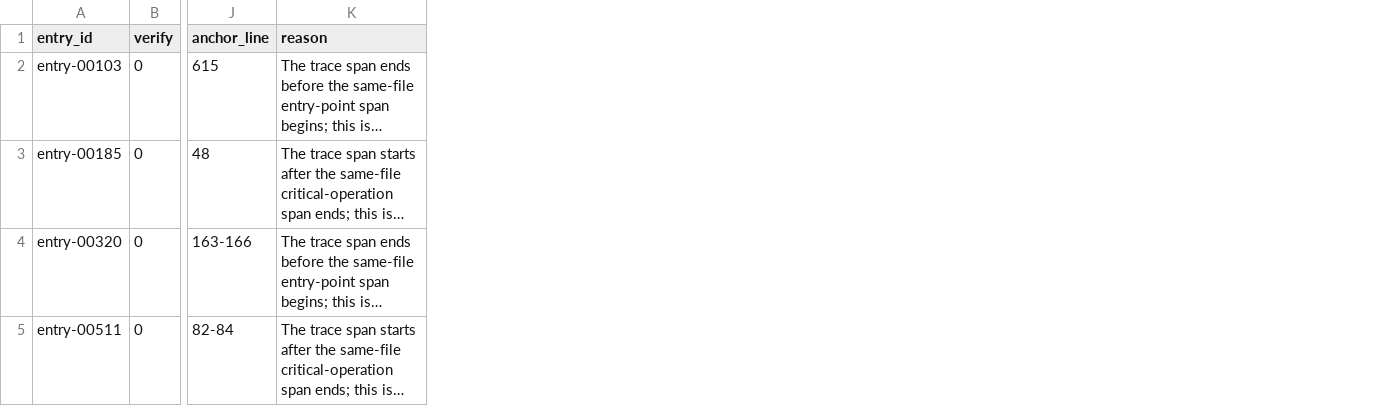
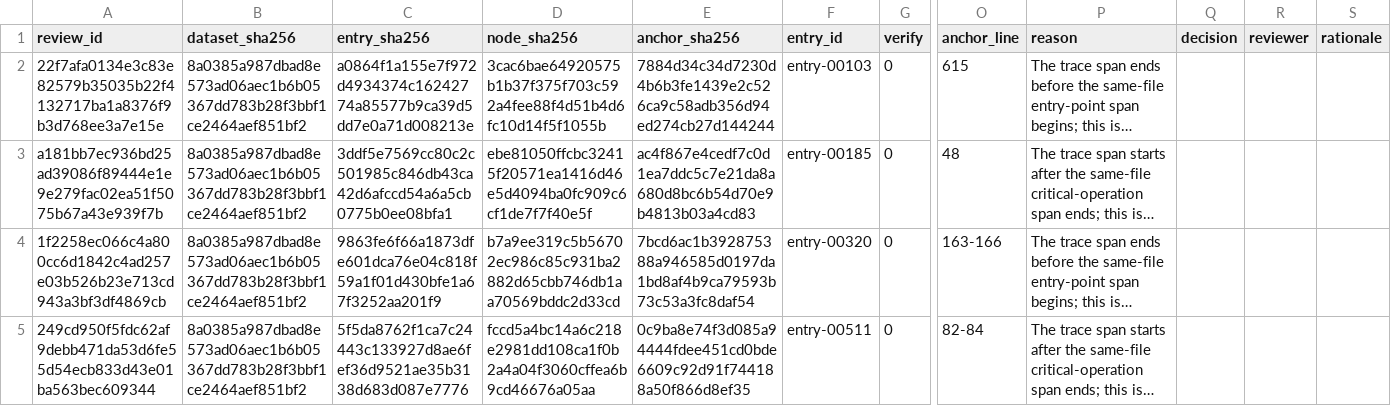
Before and after one commit to Tencent/VulnGym, a CSV file: reports/trace_needs_human.csv, drawn as a sheet; only a part is shown, gaps mark what is left out; long unchanged cells end in …; the diff names each change by its address in the sheet, - before the commit and + after, or states it on an @@ line.

Commit message:
feat(data): harden trace cleanup review artifacts
Signed-off-by: Sam-Hui-dot <19303092837@163.com>

```diff
--- a/reports/trace_needs_human.csv
+++ b/reports/trace_needs_human.csv
+column A (review_id), rows 2-5: 22f7afa0134e3c83e82579b35035b22f4132717ba1a8376f9b3d768ee3a7e15e | a181bb7ec936bd25ad39086f89444e1e9e279fac02ea51f5075b67a43e939f7b | 1f2258ec066c4a800cc6d1842c4ad257e03b526b23e713cd943a3bf3df4869cb | 249cd950f5fdc62af9debb471da53d6fe55d54ecb833d43e01ba563bec609344
+column B (dataset_sha256), rows 2-5: all 8a0385a987dbad8e573ad06aec1b6b05367dd783b28f3bbf1ce2464aef851bf2
+column C (entry_sha256), rows 2-5: a0864f1a155e7f972d4934374c16242774a85577b9ca39d5dd7e0a71d008213e | 3ddf5e7569cc80c2c501985c846db43ca42d6afccd54a6a5cb0775b0ee08bfa1 | 9863fe6f66a1873dfe601dca76e04c818f59a1f01d430bfe1a67f3252aa201f9 | 5f5da8762f1ca7c24443c133927d8ae6fef36d9521ae35b3138d683d087e7776
+column D (node_sha256), rows 2-5: 3cac6bae64920575b1b37f375f703c592a4fee88f4d51b4d6fc10d14f5f1055b | ebe81050ffcbc32415f20571ea1416d46e5d4094ba0fc909c6cf1de7f7f40e5f | b7a9ee319c5b56702ec986c85c931ba2882d65cbb746db1aa70569bddc2d33cd | fccd5a4bc14a6c218e2981dd108ca1f0b2a4a04f3060cffea6b9cd46676a05aa
+column E (anchor_sha256), rows 2-5: 7884d34c34d7230d4b6b3fe1439e2c526ca9c58adb356d94ed274cb27d144244 | ac4f867e4cedf7c0d1ea7ddc5c7e21da8a680d8bc6b54d70e9b4813b03a4cd83 | 7bcd6ac1b392875388a946585d0197da1bd8af4b9ca79593b73c53a3fc8daf54 | 0c9ba8e74f3d085a94444fdee451cd0bde6609c92d91f744188a50f866d8ef35
+column Q (decision), empty
+column R (reviewer), empty
+column S (rationale), empty
```
Also changed, not shown: 7 other files.
